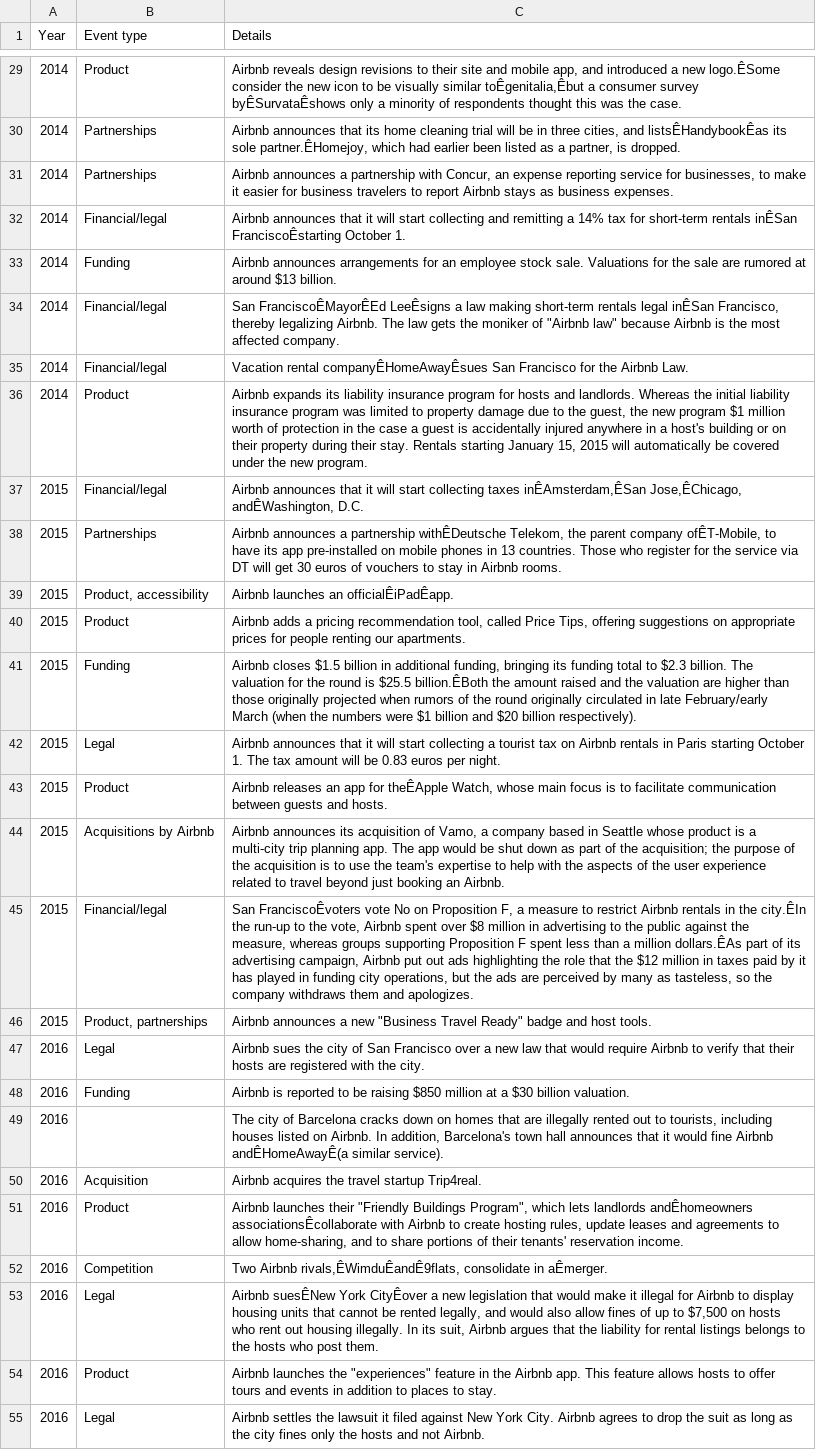
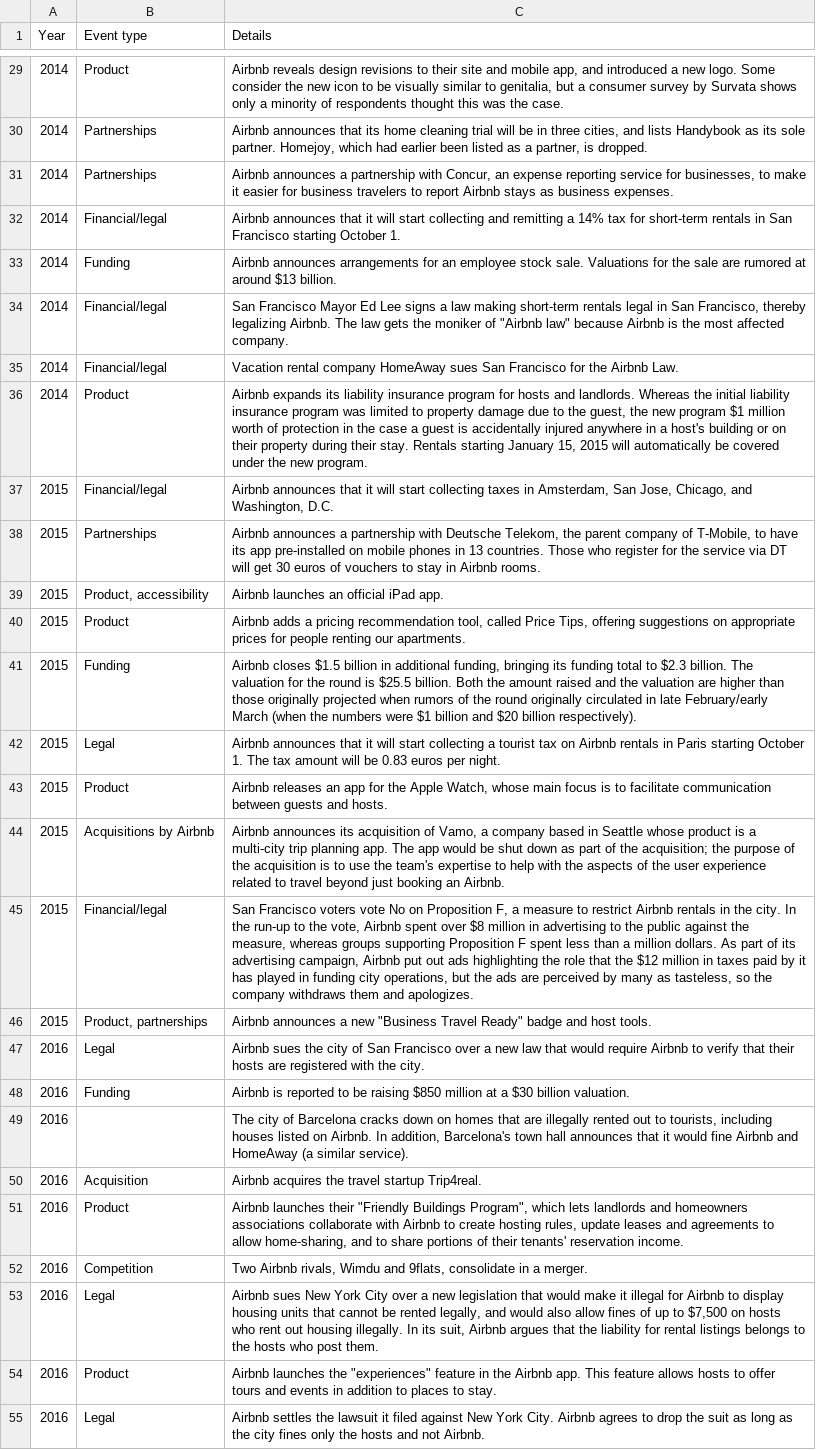
Before and after one commit to wuzheyu/airnalysis, a CSV file: data/airbnb-global.csv, drawn as a sheet; only a part is shown, gaps mark what is left out; the diff covers the shown part only; the diff names each change by its address in the sheet, - before the commit and + after, or states it on an @@ line.

```diff
--- a/data/airbnb-global.csv
+++ b/data/airbnb-global.csv
-C29 (Details): …a new logo.ÊSome consider the new icon to be visually similar toÊgenitalia,Êbut a consumer survey byÊSurvataÊshows only a…
+C29 (Details): …a new logo. Some consider the new icon to be visually similar to genitalia, but a consumer survey by Survata shows only a…
-C30 (Details): …cities, and listsÊHandybookÊas its sole partner.ÊHomejoy, which had…
+C30 (Details): …cities, and lists Handybook as its sole partner. Homejoy, which had…
-C32 (Details): …short-term rentals inÊSan FranciscoÊstarting October 1.
+C32 (Details): …short-term rentals in San Francisco starting October 1.
-C34 (Details): San FranciscoÊMayorÊEd LeeÊsigns a law making short-term rentals legal inÊSan Francisco, thereby…
+C34 (Details): San Francisco Mayor Ed Lee signs a law making short-term rentals legal in San Francisco, thereby…
-C35 (Details): Vacation rental companyÊHomeAwayÊsues San Francisco…
+C35 (Details): Vacation rental company HomeAway sues San Francisco…
-C37 (Details): …collecting taxes inÊAmsterdam,ÊSan Jose,ÊChicago, andÊWashington, D.C.
+C37 (Details): …collecting taxes in Amsterdam, San Jose, Chicago, and Washington, D.C.
-C38 (Details): …a partnership withÊDeutsche Telekom, the parent company ofÊT-Mobile, to have…
+C38 (Details): …a partnership with Deutsche Telekom, the parent company of T-Mobile, to have…
-C39 (Details): Airbnb launches an officialÊiPadÊapp.
+C39 (Details): Airbnb launches an official iPad app.
-C41 (Details): …is $25.5 billion.ÊBoth the amount…
+C41 (Details): …is $25.5 billion. Both the amount…
-C43 (Details): …app for theÊApple Watch, whose…
+C43 (Details): …app for the Apple Watch, whose…
-C45 (Details): San FranciscoÊvoters vote No on Proposition F, a measure to restrict Airbnb rentals in the city.ÊIn the run-up to the vote, Airbnb spent over $8 million in advertising to the public against the measure, whereas groups supporting Proposition F spent less than a million dollars.ÊAs part of…
+C45 (Details): San Francisco voters vote No on Proposition F, a measure to restrict Airbnb rentals in the city. In the run-up to the vote, Airbnb spent over $8 million in advertising to the public against the measure, whereas groups supporting Proposition F spent less than a million dollars. As part of…
-C49 (Details): …fine Airbnb andÊHomeAwayÊ(a similar service).
+C49 (Details): …fine Airbnb and HomeAway (a similar service).
-C51 (Details): …lets landlords andÊhomeowners associationsÊcollaborate with Airbnb…
+C51 (Details): …lets landlords and homeowners associations collaborate with Airbnb…
-C52 (Details): Two Airbnb rivals,ÊWimduÊandÊ9flats, consolidate in aÊmerger.
+C52 (Details): Two Airbnb rivals, Wimdu and 9flats, consolidate in a merger.
-C53 (Details): Airbnb suesÊNew York CityÊover a new…
+C53 (Details): Airbnb sues New York City over a new…
```
Also changed, not shown: 32 edited cells elsewhere in this file, 3 other files.
